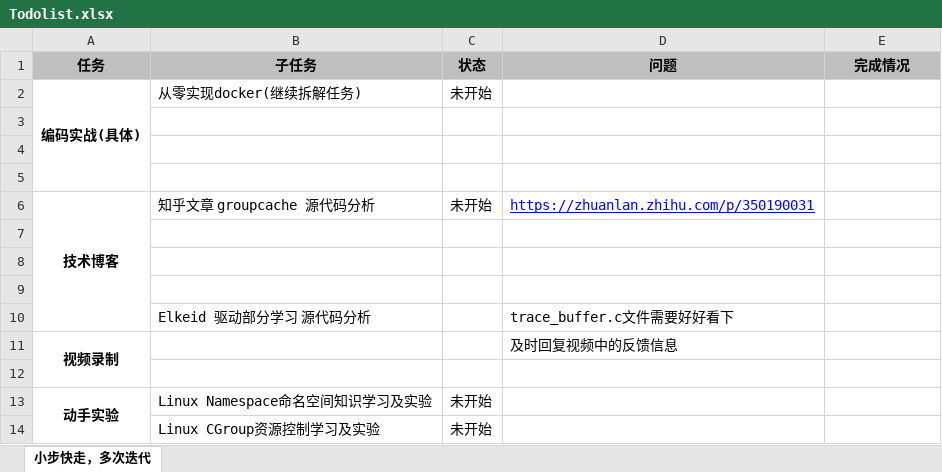
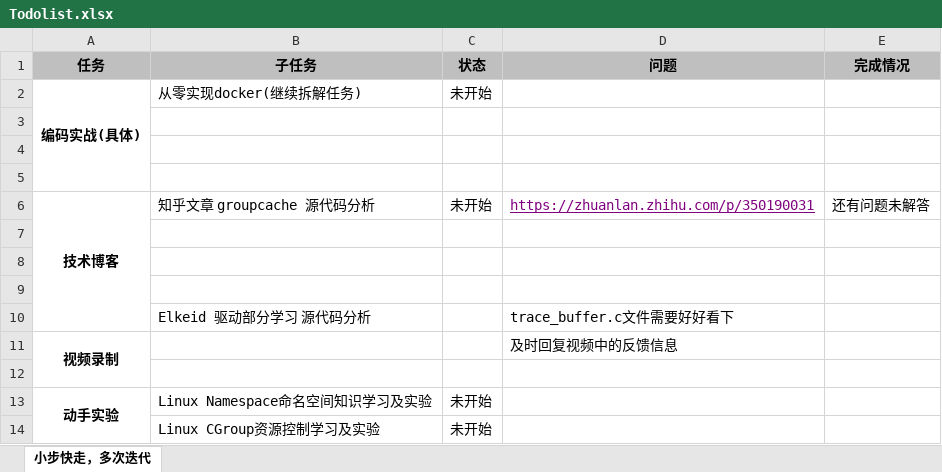
Before and after one commit to haolipeng/study_cloud_security, an Excel workbook: Todolist.xlsx, sheet 小步快走，多次迭代, drawn as a sheet; values as stored, in another font and other column widths than the file's, no borders; the diff names each change by its address in the sheet, - before the commit and + after, or states it on an @@ line.

```diff
--- a/Todolist.xlsx (sheet 小步快走，多次迭代)
+++ b/Todolist.xlsx (sheet 小步快走，多次迭代)
-D6 text colour: #0000FF
+D6 text colour: #800080
-E6 (完成情况): (empty)
+E6 (完成情况): 还有问题未解答
```
Also changed, not shown: 6 other files.
